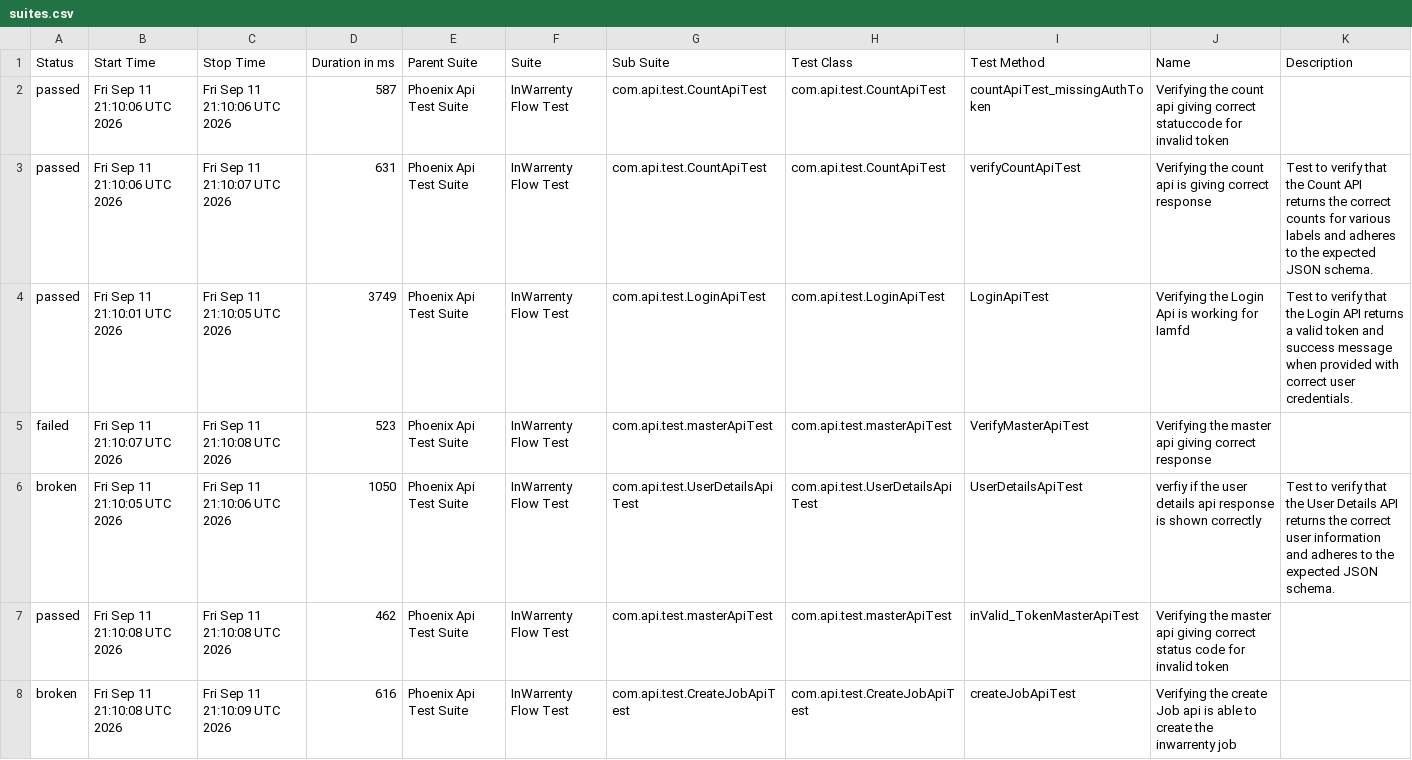
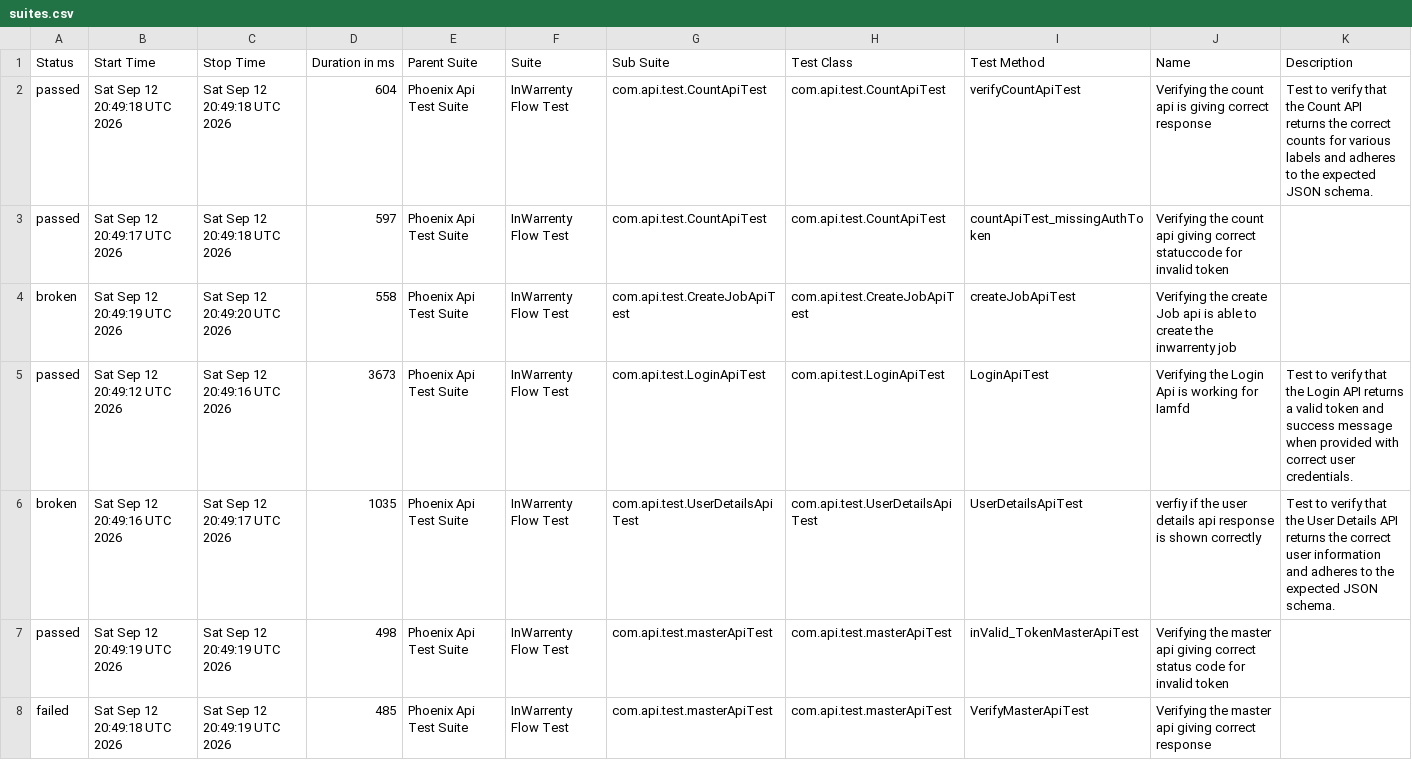
Before and after one commit to ganeshbs98/UI_APIFrameWork, a CSV file: data/suites.csv, drawn as a sheet.

```diff
--- a/data/suites.csv
+++ b/data/suites.csv
@@ -1,8 +1,8 @@
 "Status","Start Time","Stop Time","Duration in ms","Parent Suite","Suite","Sub Suite","Test Class","Test Method","Name","Description"
-"passed","Fri Sep 11 21:10:06 UTC 2026","Fri Sep 11 21:10:06 UTC 2026","587","Phoenix Api Test Suite","InWarrenty Flow Test","com.api.test.CountApiTest","com.api.test.CountApiTest","countApiTest_missingAuthToken","Verifying the count api giving correct statuccode for invalid token",""
-"passed","Fri Sep 11 21:10:06 UTC 2026","Fri Sep 11 21:10:07 UTC 2026","631","Phoenix Api Test Suite","InWarrenty Flow Test","com.api.test.CountApiTest","com.api.test.CountApiTest","verifyCountApiTest","Verifying the count api  is giving correct response","Test to verify that the Count API returns the correct counts for various labels and adheres to the expected JSON schema."
-"passed","Fri Sep 11 21:10:01 UTC 2026","Fri Sep 11 21:10:05 UTC 2026","3749","Phoenix Api Test Suite","InWarrenty Flow Test","com.api.test.LoginApiTest","com.api.test.LoginApiTest","LoginApiTest","Verifying the Login Api is working for Iamfd","Test to verify that the Login API returns a valid token and success message when provided with correct user credentials."
-"failed","Fri Sep 11 21:10:07 UTC 2026","Fri Sep 11 21:10:08 UTC 2026","523","Phoenix Api Test Suite","InWarrenty Flow Test","com.api.test.masterApiTest","com.api.test.masterApiTest","VerifyMasterApiTest","Verifying the master api giving correct response",""
-"broken","Fri Sep 11 21:10:05 UTC 2026","Fri Sep 11 21:10:06 UTC 2026","1050","Phoenix Api Test Suite","InWarrenty Flow Test","com.api.test.UserDetailsApiTest","com.api.test.UserDetailsApiTest","UserDetailsApiTest","verfiy if the user details api response is  shown correctly","Test to verify that the User Details API returns the correct user information and adheres to the expected JSON schema."
-"passed","Fri Sep 11 21:10:08 UTC 2026","Fri Sep 11 21:10:08 UTC 2026","462","Phoenix Api Test Suite","InWarrenty Flow Test","com.api.test.masterApiTest","com.api.test.masterApiTest","inValid_TokenMasterApiTest","Verifying the master api giving correct status code for invalid token",""
-"broken","Fri Sep 11 21:10:08 UTC 2026","Fri Sep 11 21:10:09 UTC 2026","616","Phoenix Api Test Suite","InWarrenty Flow Test","com.api.test.CreateJobApiTest","com.api.test.CreateJobApiTest","createJobApiTest","Verifying the create Job api is able to create the inwarrenty job",""
+"passed","Sat Sep 12 20:49:18 UTC 2026","Sat Sep 12 20:49:18 UTC 2026","604","Phoenix Api Test Suite","InWarrenty Flow Test","com.api.test.CountApiTest","com.api.test.CountApiTest","verifyCountApiTest","Verifying the count api  is giving correct response","Test to verify that the Count API returns the correct counts for various labels and adheres to the expected JSON schema."
+"passed","Sat Sep 12 20:49:17 UTC 2026","Sat Sep 12 20:49:18 UTC 2026","597","Phoenix Api Test Suite","InWarrenty Flow Test","com.api.test.CountApiTest","com.api.test.CountApiTest","countApiTest_missingAuthToken","Verifying the count api giving correct statuccode for invalid token",""
+"broken","Sat Sep 12 20:49:19 UTC 2026","Sat Sep 12 20:49:20 UTC 2026","558","Phoenix Api Test Suite","InWarrenty Flow Test","com.api.test.CreateJobApiTest","com.api.test.CreateJobApiTest","createJobApiTest","Verifying the create Job api is able to create the inwarrenty job",""
+"passed","Sat Sep 12 20:49:12 UTC 2026","Sat Sep 12 20:49:16 UTC 2026","3673","Phoenix Api Test Suite","InWarrenty Flow Test","com.api.test.LoginApiTest","com.api.test.LoginApiTest","LoginApiTest","Verifying the Login Api is working for Iamfd","Test to verify that the Login API returns a valid token and success message when provided with correct user credentials."
+"broken","Sat Sep 12 20:49:16 UTC 2026","Sat Sep 12 20:49:17 UTC 2026","1035","Phoenix Api Test Suite","InWarrenty Flow Test","com.api.test.UserDetailsApiTest","com.api.test.UserDetailsApiTest","UserDetailsApiTest","verfiy if the user details api response is  shown correctly","Test to verify that the User Details API returns the correct user information and adheres to the expected JSON schema."
+"passed","Sat Sep 12 20:49:19 UTC 2026","Sat Sep 12 20:49:19 UTC 2026","498","Phoenix Api Test Suite","InWarrenty Flow Test","com.api.test.masterApiTest","com.api.test.masterApiTest","inValid_TokenMasterApiTest","Verifying the master api giving correct status code for invalid token",""
+"failed","Sat Sep 12 20:49:18 UTC 2026","Sat Sep 12 20:49:19 UTC 2026","485","Phoenix Api Test Suite","InWarrenty Flow Test","com.api.test.masterApiTest","com.api.test.masterApiTest","VerifyMasterApiTest","Verifying the master api giving correct response",""
```
Also changed, not shown: data/behaviors.csv, 48 other files.
